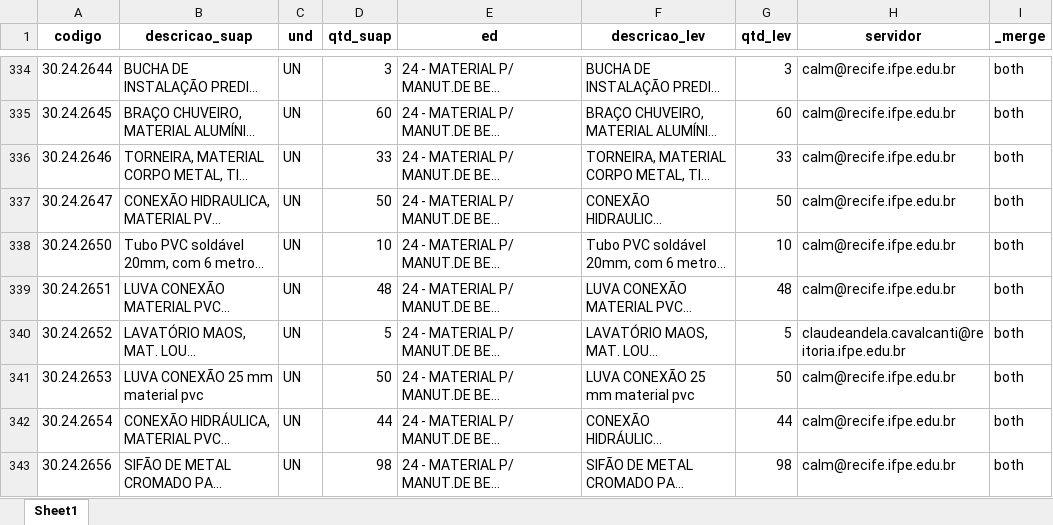
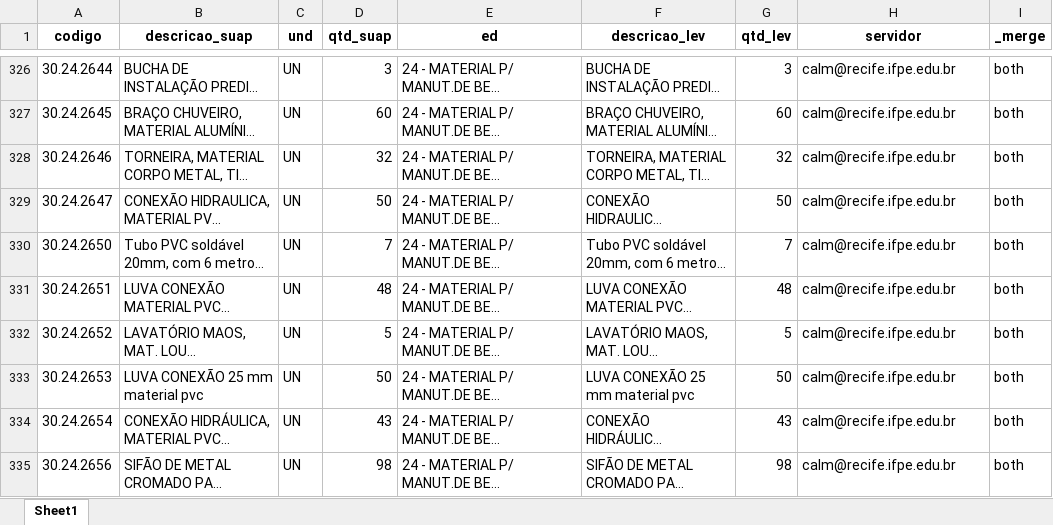
Before and after one commit to ricardoseminsta/automacao_almox, an Excel workbook: consolidacao/CREC_consolidacao.xlsx, sheet Sheet1, drawn as a sheet; only a part is shown, gaps mark what is left out; long unchanged cells end in …; values as stored, in another font and other column widths than the file's, no borders; addresses are those after the commit; the diff covers the shown part only; the diff names each change by its address in the sheet, - before the commit and + after, or states it on an @@ line.

```diff
--- a/consolidacao/CREC_consolidacao.xlsx (sheet Sheet1)
+++ b/consolidacao/CREC_consolidacao.xlsx (sheet Sheet1)
-D328 (qtd_suap): 33
+D328 (qtd_suap): 32
-G328 (qtd_lev): 33
+G328 (qtd_lev): 32
-D330 (qtd_suap): 10
+D330 (qtd_suap): 7
-G330 (qtd_lev): 10
+G330 (qtd_lev): 7
-H332 (servidor): claudeandela.cavalcanti@reitoria.ifpe.edu.br
+H332 (servidor): calm@recife.ifpe.edu.br
-D334 (qtd_suap): 44
+D334 (qtd_suap): 43
-G334 (qtd_lev): 44
+G334 (qtd_lev): 43
```
Also changed, not shown: 18 removed rows and 349 edited cells elsewhere in this sheet, consolidacao/pedidos/CREC_pedidos.xlsx, 5 other files.
